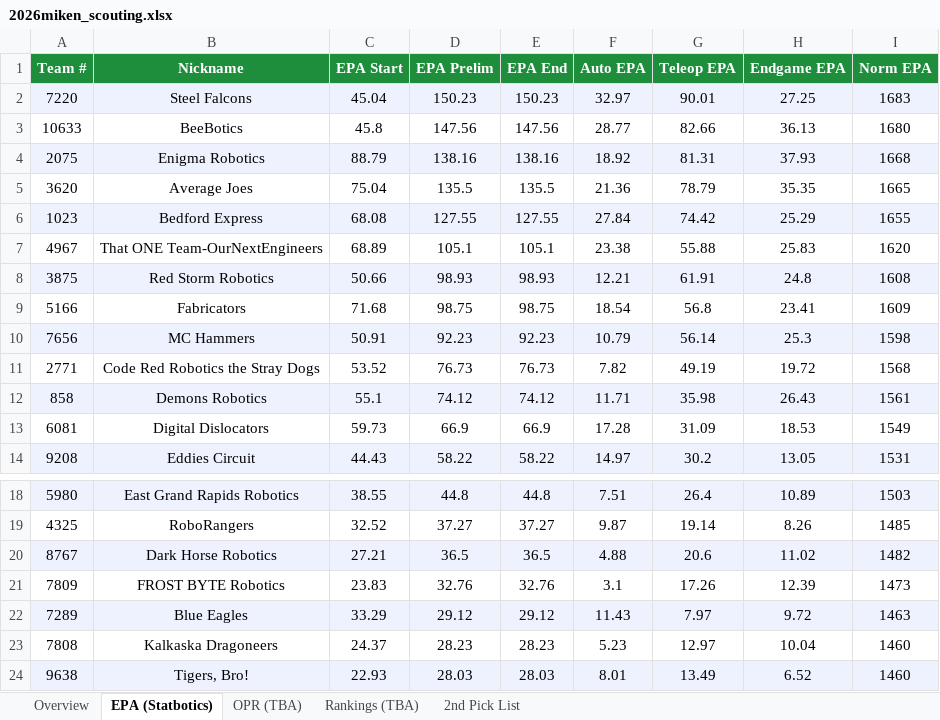
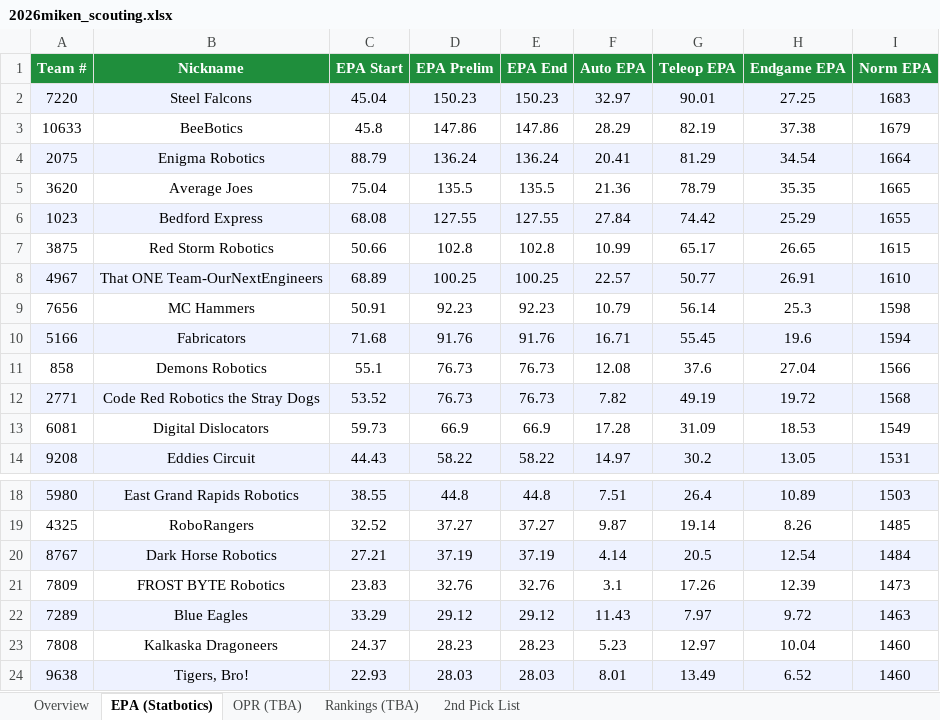
Before and after one commit to jpittenger8767/Scouting-App, an Excel workbook: 2026miken_scouting.xlsx, sheet EPA (Statbotics), drawn as a sheet; only a part is shown, gaps mark what is left out; values as stored, in another font and other column widths than the file's, no borders; removed rows and columns are numbered as before the commit, all else as after; the diff names each change by its address in the sheet, - before the commit and + after, or states it on an @@ line.

```diff
--- a/2026miken_scouting.xlsx (sheet EPA (Statbotics))
+++ b/2026miken_scouting.xlsx (sheet EPA (Statbotics))
-D3 (EPA Prelim): 147.56
+D3 (EPA Prelim): 147.86
-E3 (EPA End): 147.56
+E3 (EPA End): 147.86
-F3 (Auto EPA): 28.77
+F3 (Auto EPA): 28.29
-G3 (Teleop EPA): 82.66
+G3 (Teleop EPA): 82.19
-H3 (Endgame EPA): 36.13
+H3 (Endgame EPA): 37.38
-I3 (Norm EPA): 1680
+I3 (Norm EPA): 1679
-D4 (EPA Prelim): 138.16
+D4 (EPA Prelim): 136.24
-E4 (EPA End): 138.16
+E4 (EPA End): 136.24
-F4 (Auto EPA): 18.92
+F4 (Auto EPA): 20.41
-G4 (Teleop EPA): 81.31
+G4 (Teleop EPA): 81.29
-H4 (Endgame EPA): 37.93
+H4 (Endgame EPA): 34.54
-I4 (Norm EPA): 1668
+I4 (Norm EPA): 1664
-row 7: 4967 | That ONE Team-OurNextEngineers | 68.89 | 105.1 | 105.1 | 23.38 | 55.88 | 25.83 | 1620
-A7:I7 fill: #EEF2FF
+A7:I7 fill: none
-D7 (EPA Prelim): 98.93
+D7 (EPA Prelim): 102.8
-E7 (EPA End): 98.93
+E7 (EPA End): 102.8
-F7 (Auto EPA): 12.21
+F7 (Auto EPA): 10.99
-G7 (Teleop EPA): 61.91
+G7 (Teleop EPA): 65.17
-H7 (Endgame EPA): 24.8
+H7 (Endgame EPA): 26.65
-I7 (Norm EPA): 1608
+I7 (Norm EPA): 1615
-row 9: 5166 | Fabricators | 71.68 | 98.75 | 98.75 | 18.54 | 56.8 | 23.41 | 1609
+row 8: 4967 | That ONE Team-OurNextEngineers | 68.89 | 100.25 | 100.25 | 22.57 | 50.77 | 26.91 | 1610
-A9:I9 fill: #EEF2FF
+A9:I9 fill: none
+row 10: 5166 | Fabricators | 71.68 | 91.76 | 91.76 | 16.71 | 55.45 | 19.6 | 1594
+row 11: 858 | Demons Robotics | 55.1 | 76.73 | 76.73 | 12.08 | 37.6 | 27.04 | 1566
-A12:I12 fill: none
+A12:I12 fill: #EEF2FF
-row 12: 858 | Demons Robotics | 55.1 | 74.12 | 74.12 | 11.71 | 35.98 | 26.43 | 1561
-D20 (EPA Prelim): 36.5
+D20 (EPA Prelim): 37.19
-E20 (EPA End): 36.5
+E20 (EPA End): 37.19
-F20 (Auto EPA): 4.88
+F20 (Auto EPA): 4.14
-G20 (Teleop EPA): 20.6
+G20 (Teleop EPA): 20.5
-H20 (Endgame EPA): 11.02
+H20 (Endgame EPA): 12.54
-I20 (Norm EPA): 1482
+I20 (Norm EPA): 1484
```
Also changed, not shown: sheet Overview, scouter_assignments.xlsx, scouting_merged.xlsx.
